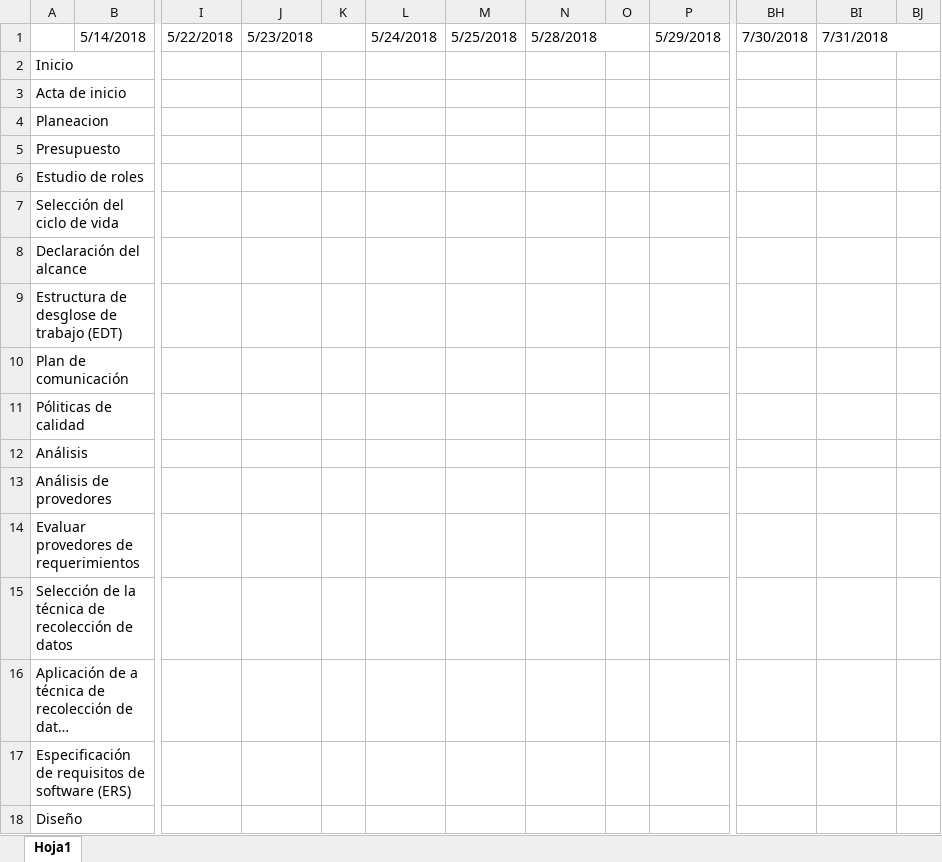
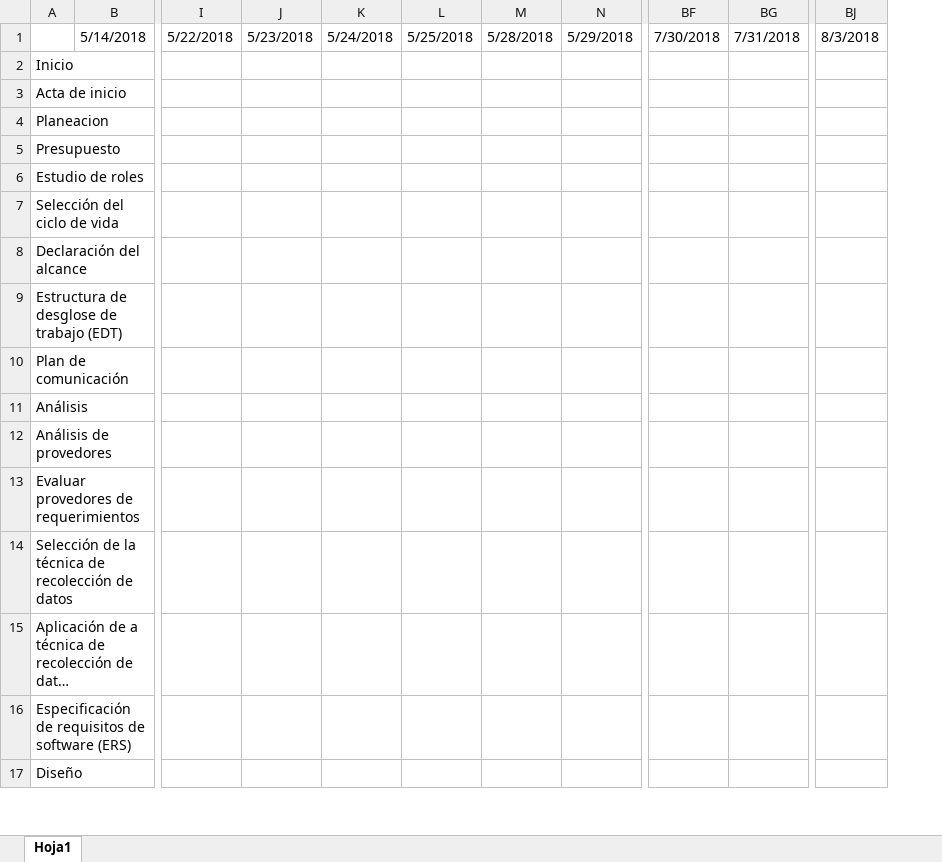
Before and after one commit to JOMIMAN-Solutions/MEPPP, an Excel workbook: Documentacion/2 Planeacion/Diagrama de Gantt.xlsx, sheet Hoja1, drawn as a sheet; only a part is shown, gaps mark what is left out; long unchanged cells end in …; values as stored, in another font and other column widths than the file's, no cell formats; removed rows and columns are numbered as before the commit, all else as after; rows hold the shown columns only; the diff covers the shown part only; the diff names each change by its address in the sheet, - before the commit and + after, or states it on an @@ line.

```diff
--- a/Documentacion/2 Planeacion/Diagrama de Gantt.xlsx (sheet Hoja1)
+++ b/Documentacion/2 Planeacion/Diagrama de Gantt.xlsx (sheet Hoja1)
-column K, empty
-column O, empty
-column BJ, empty
+column BJ, row 1: 8/3/2018
-J1:K1 merged
-N1:O1 merged
-BI1:BJ1 merged
-row 11: Póliticas de calidad
```
Also changed, not shown: 17 added rows elsewhere in this sheet, cell formats, Documentacion/2 Planeacion/Presupuesto.xlsx, 1 other file.
